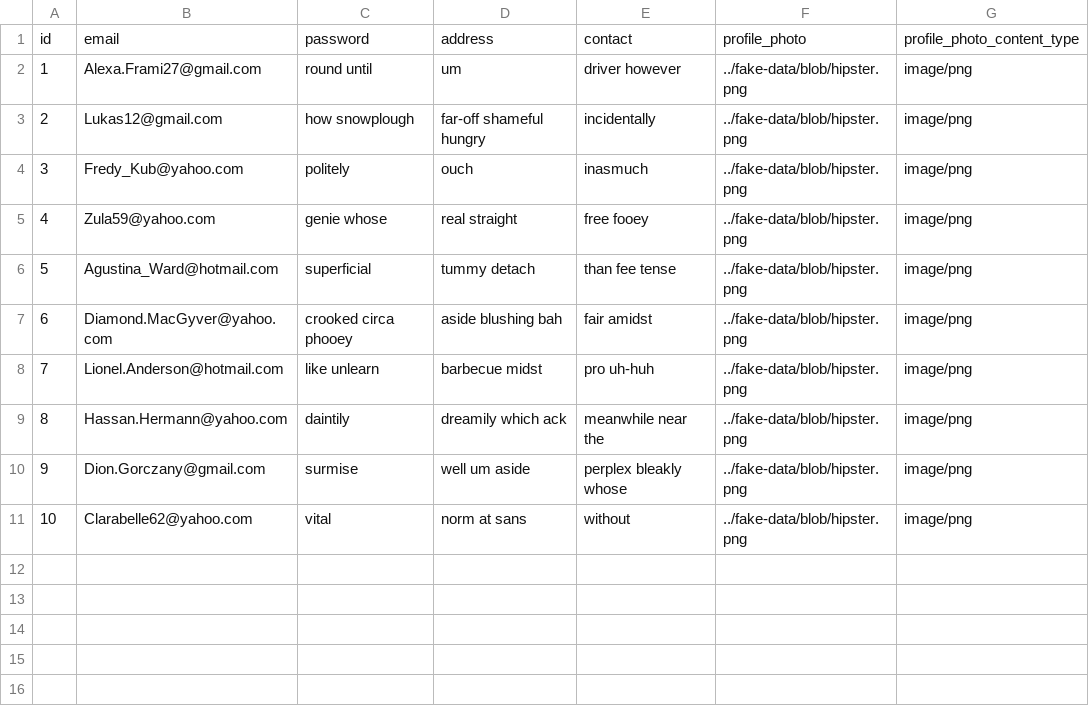
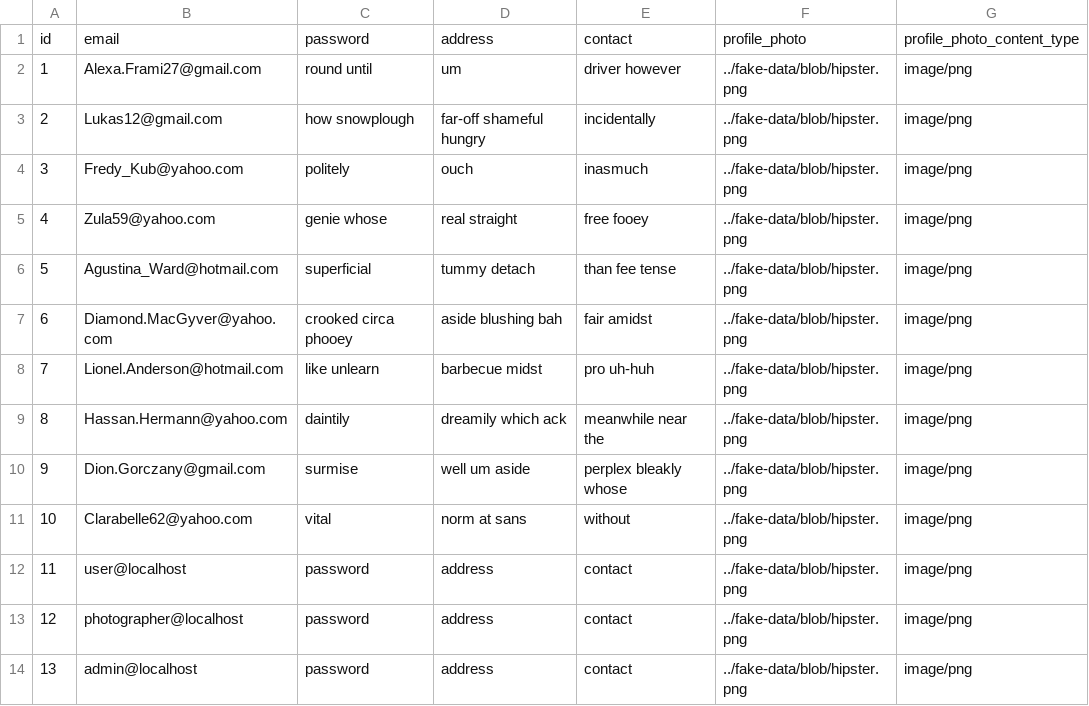
Before and after one commit to mei-desofs/desofs2024_M1D_2, a CSV file: AngularProject/src/main/resources/config/liquibase/fake-data/user.csv, drawn as a sheet.

Commit message:
Found the User Email and Login in order to update the Portfolio

```diff
--- a/AngularProject/src/main/resources/config/liquibase/fake-data/user.csv
+++ b/AngularProject/src/main/resources/config/liquibase/fake-data/user.csv
@@ -11 +11,4 @@ id;email;password;address;contact;profile_photo;profile_photo_content_type
 10;Clarabelle62@yahoo.com;vital;norm at sans;without;../fake-data/blob/hipster.png;image/png
+11;user@localhost;password;address;contact;../fake-data/blob/hipster.png;image/png
+12;photographer@localhost;password;address;contact;../fake-data/blob/hipster.png;image/png
+13;admin@localhost;password;address;contact;../fake-data/blob/hipster.png;image/png
```
Also changed, not shown: 15 other files.
